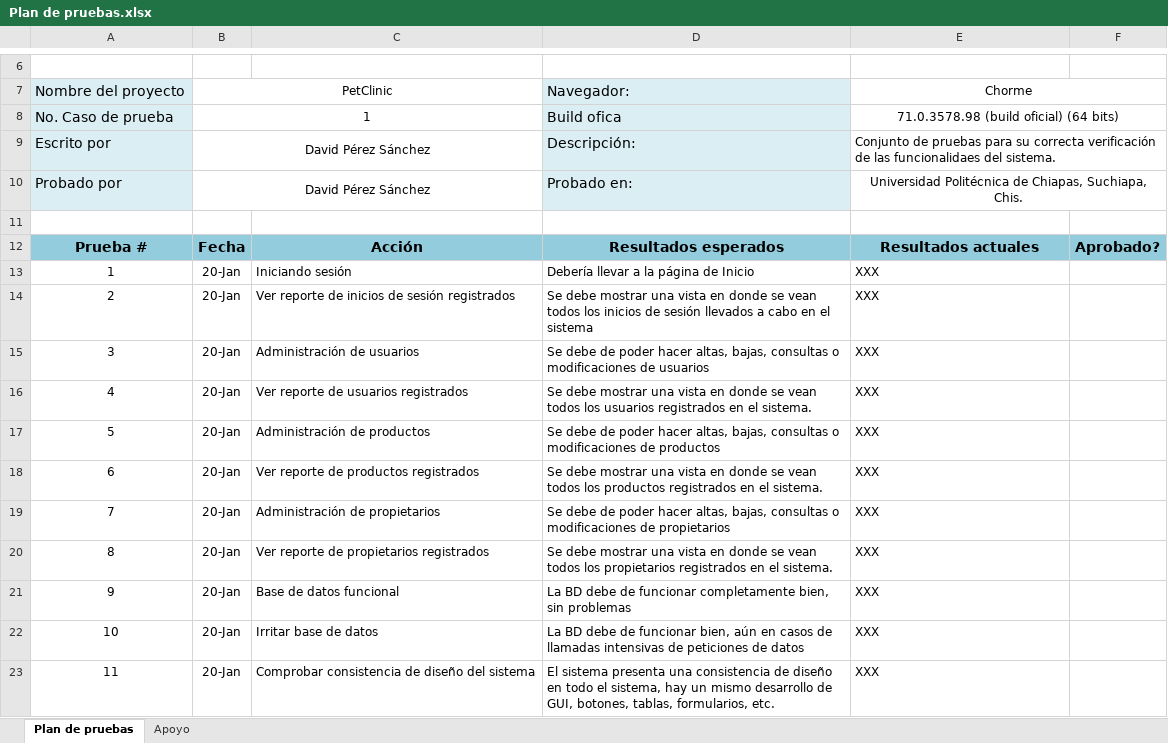
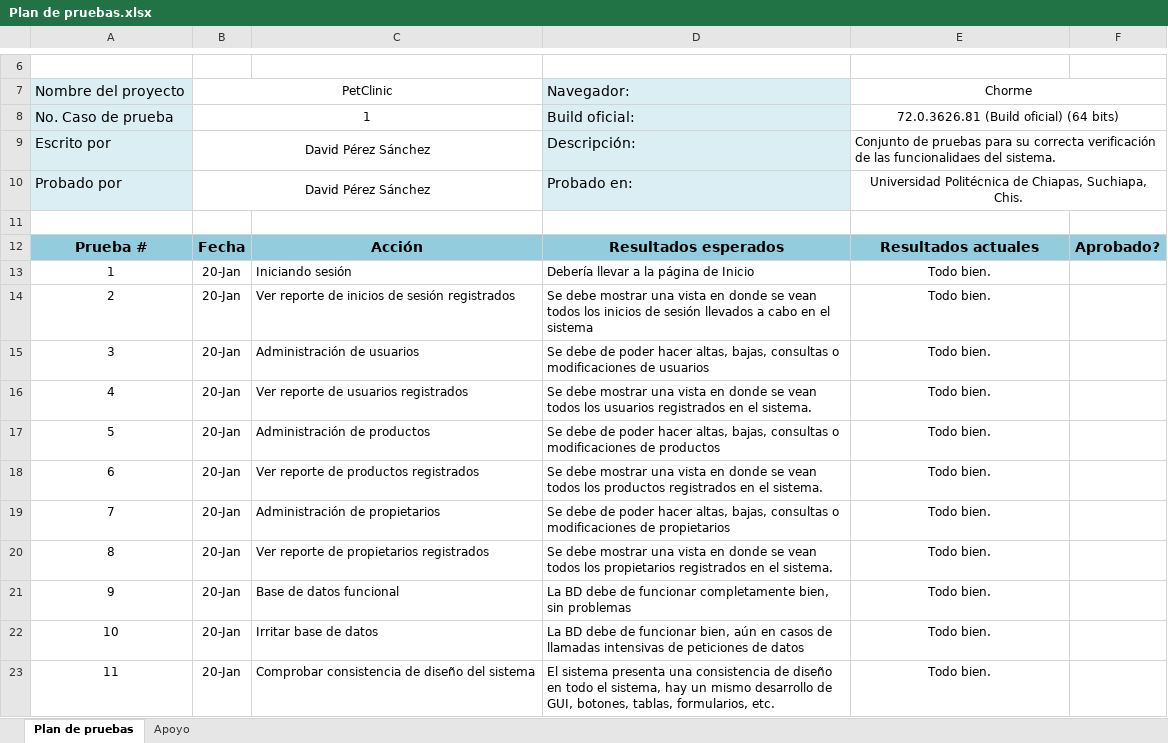
Before and after one commit to Daavid-Perez-S/Planeacion-PetClinic, an Excel workbook: Planeacion PetClinic/Plan de pruebas.xlsx, sheet Plan de pruebas, drawn as a sheet; only a part is shown, gaps mark what is left out; values as stored, in another font and other column widths than the file's, no borders; charts and pictures and conditional formats not drawn; the diff names each change by its address in the sheet, - before the commit and + after, or states it on an @@ line.

Commit message:
Actualización del plan de pruebas

```diff
--- a/Planeacion PetClinic/Plan de pruebas.xlsx (sheet Plan de pruebas)
+++ b/Planeacion PetClinic/Plan de pruebas.xlsx (sheet Plan de pruebas)
-D8: Build ofica
+D8: Build oficial:
-E8: 71.0.3578.98 (build oficial) (64 bits)
+E8: 72.0.3626.81 (Build oficial) (64 bits)
-E13:E23: XXX
+E13:E23: Todo bien.
-E13:E23 alignment: left
+E13:E23 alignment: center
```
Also changed, not shown: sheet Apoyo, charts or pictures.
